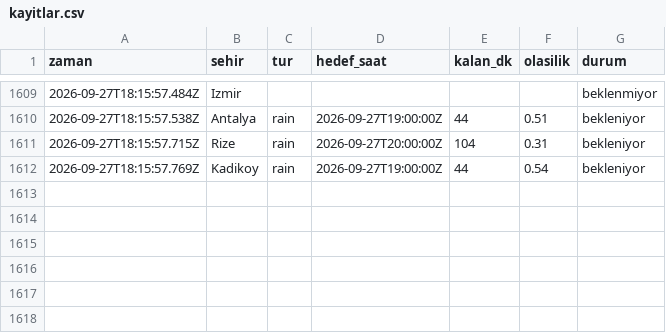
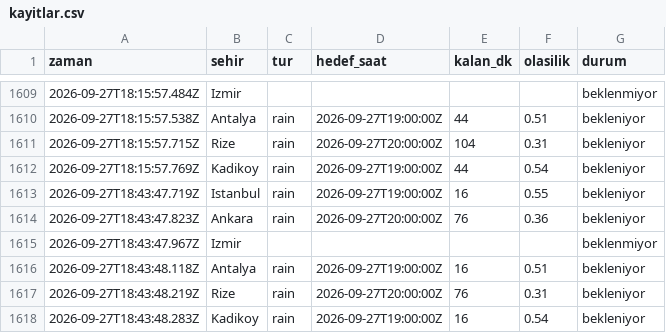
Before and after one commit to emredenizsonmez/yagmur-projesi, a CSV file: data/kayitlar.csv, drawn as a sheet; only a part is shown, gaps mark what is left out.

```diff
--- a/data/kayitlar.csv
+++ b/data/kayitlar.csv
@@ -1612 +1612,7 @@ zaman,sehir,tur,hedef_saat,kalan_dk,olasilik,durum
 2026-09-27T18:15:57.769Z,Kadikoy,rain,2026-09-27T19:00:00Z,44,0.54,bekleniyor
+2026-09-27T18:43:47.719Z,Istanbul,rain,2026-09-27T19:00:00Z,16,0.55,bekleniyor
+2026-09-27T18:43:47.823Z,Ankara,rain,2026-09-27T20:00:00Z,76,0.36,bekleniyor
+2026-09-27T18:43:47.967Z,Izmir,,,,,beklenmiyor
+2026-09-27T18:43:48.118Z,Antalya,rain,2026-09-27T19:00:00Z,16,0.51,bekleniyor
+2026-09-27T18:43:48.219Z,Rize,rain,2026-09-27T20:00:00Z,76,0.31,bekleniyor
+2026-09-27T18:43:48.283Z,Kadikoy,rain,2026-09-27T19:00:00Z,16,0.54,bekleniyor
```
